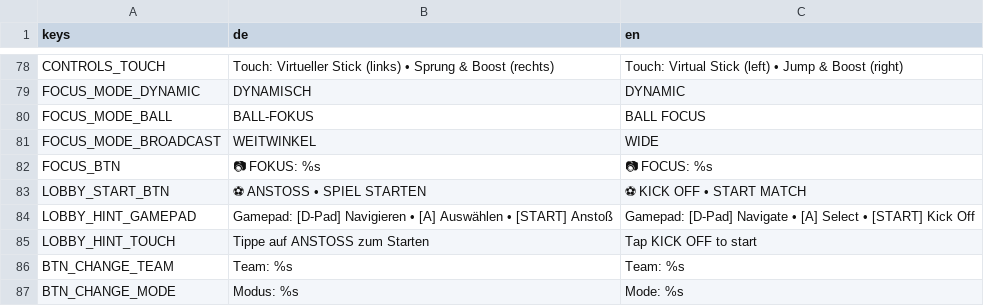
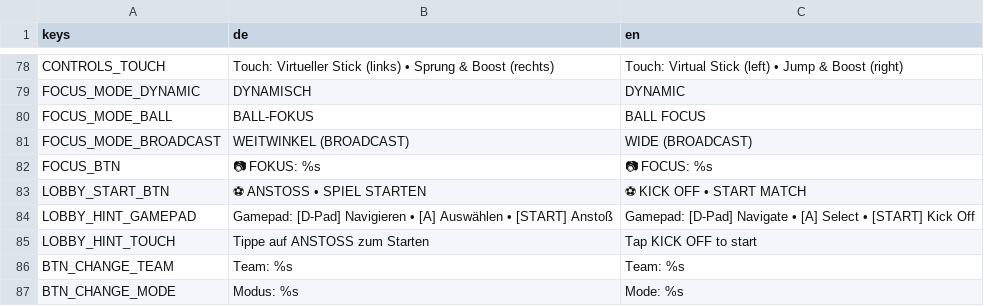
Before and after one commit to RobinNunkesser/gd-godot-crazy-cage-football, a CSV file: i18n/translations.csv, drawn as a sheet; only a part is shown, gaps mark what is left out.

```diff
--- a/i18n/translations.csv
+++ b/i18n/translations.csv
@@ -80,3 +80,3 @@ FOCUS_MODE_DYNAMIC,DYNAMISCH,DYNAMIC
 FOCUS_MODE_BALL,BALL-FOKUS,BALL FOCUS
-FOCUS_MODE_BROADCAST,WEITWINKEL,WIDE
+FOCUS_MODE_BROADCAST,WEITWINKEL (BROADCAST),WIDE (BROADCAST)
 FOCUS_BTN,"📷 FOKUS: %s","📷 FOCUS: %s"
```
Also changed, not shown: 4 other files.
